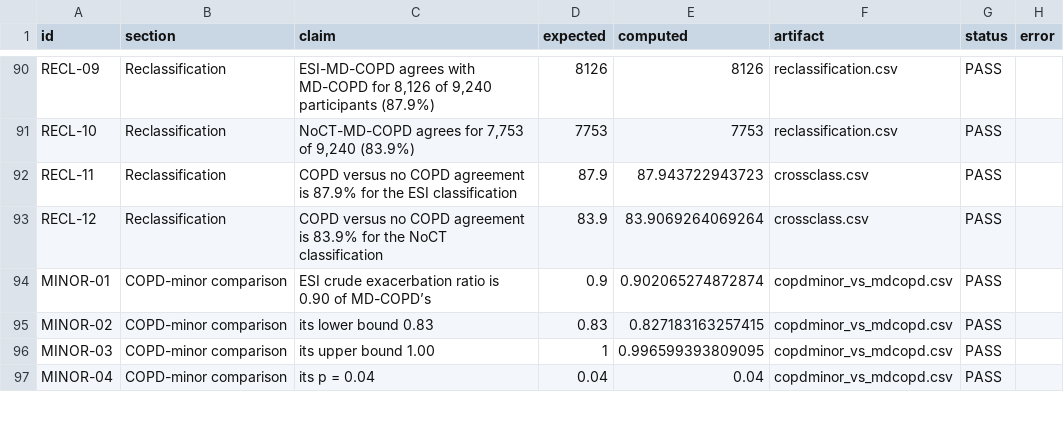
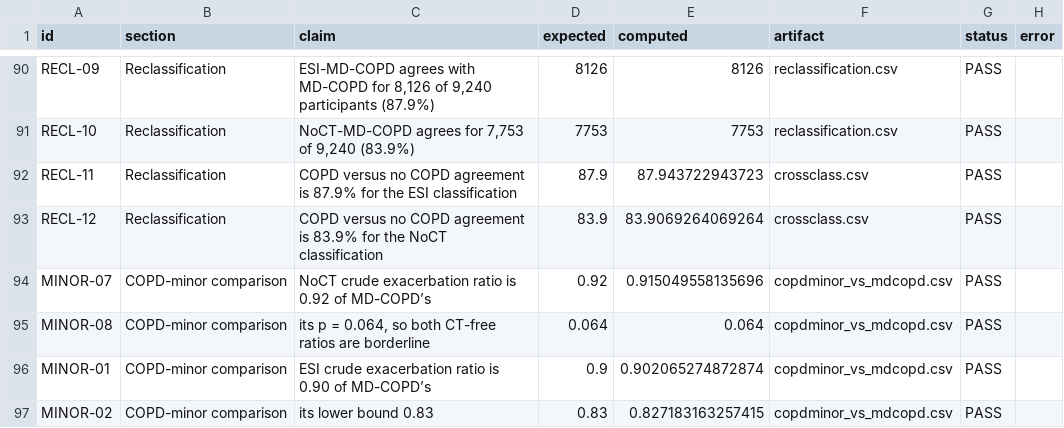
Before and after one commit to peter4244/esi-2026-manuscript, a CSV file: ctfree/assets/VERIFICATION.csv, drawn as a sheet; only a part is shown, gaps mark what is left out; the shorter side is filled out with more unchanged rows; the diff names each change by its address in the sheet, - before the commit and + after, or states it on an @@ line.

```diff
--- a/ctfree/assets/VERIFICATION.csv
+++ b/ctfree/assets/VERIFICATION.csv
+row 94: MINOR-07 | COPD-minor comparison | NoCT crude exacerbation ratio is 0.92 of MD-COPD’s | 0.92 | 0.915049558135696 | copdminor_vs_mdcopd.csv | PASS
+row 95: MINOR-08 | COPD-minor comparison | its p = 0.064, so both CT-free ratios are borderline | 0.064 | 0.064 | copdminor_vs_mdcopd.csv | PASS
```
Also changed, not shown: 5 other files.
